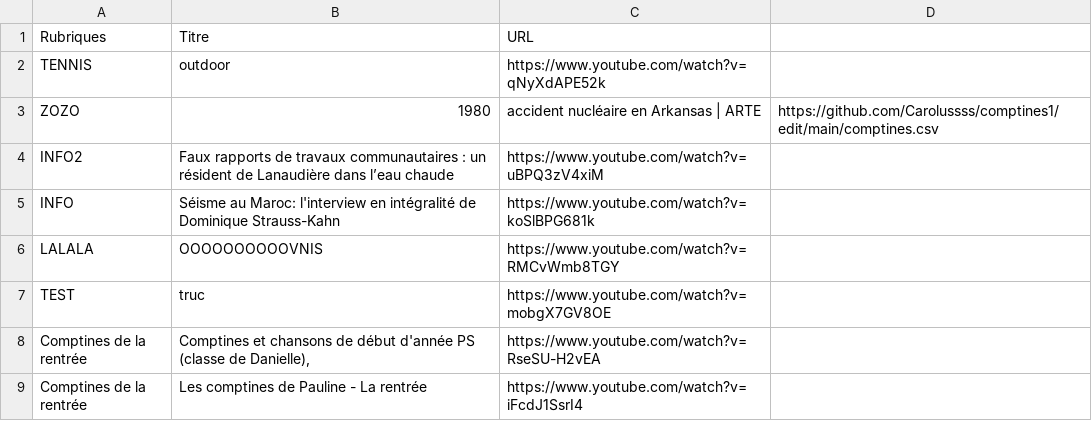
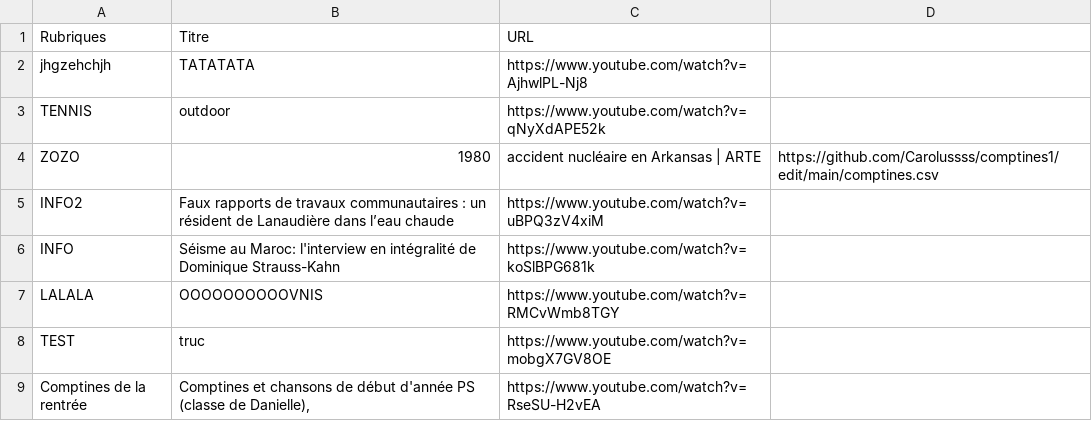
Before and after one commit to Carolussss/comptines1, a CSV file: comptines.csv, drawn as a sheet; only a part is shown; the shorter side is filled out with more unchanged rows; the diff names each change by its address in the sheet, - before the commit and + after, or states it on an @@ line.

Commit message:
Update comptines.csv

```diff
--- a/comptines.csv
+++ b/comptines.csv
+row 2: jhgzehchjh | TATATATA | https://www.youtube.com/watch?v=AjhwlPL-Nj8
```
